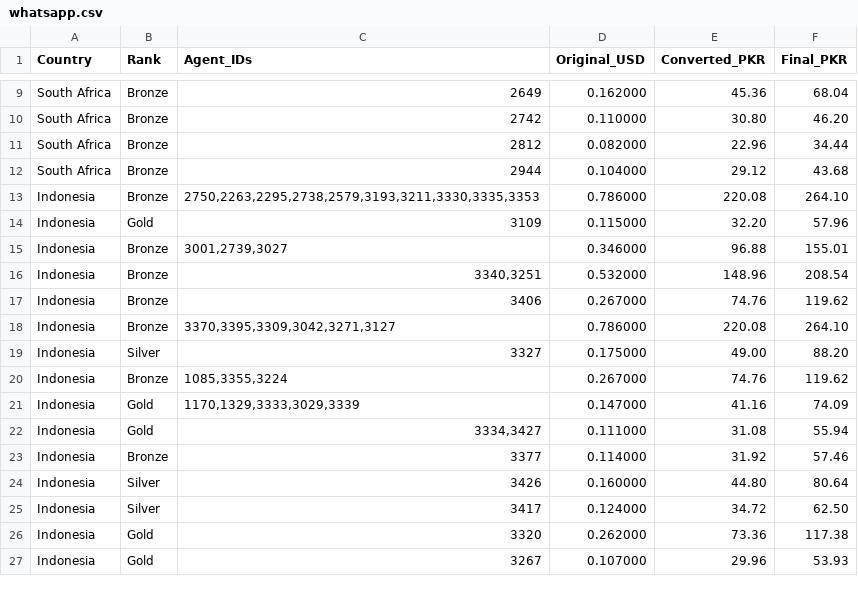
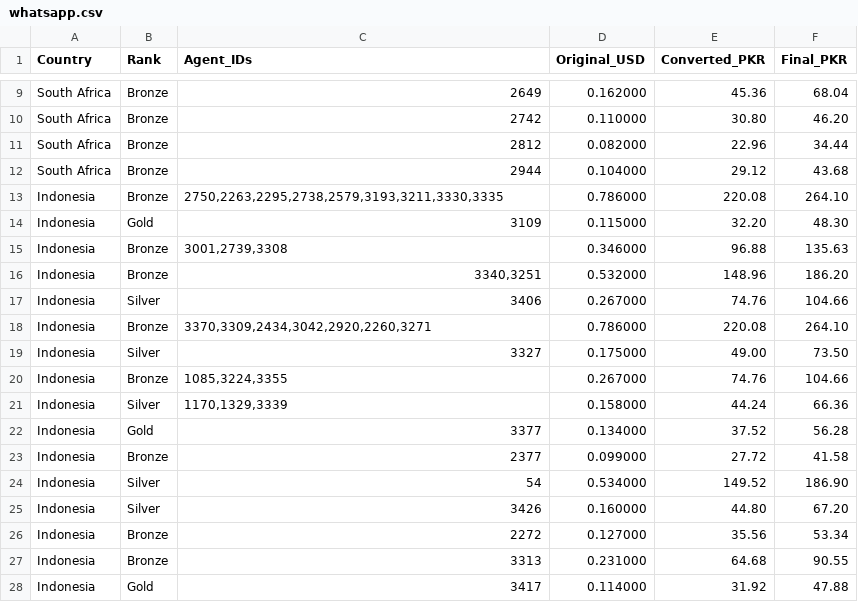
Before and after one commit to trailsirf-star/MRFSMS, a CSV file: services/whatsapp.csv, drawn as a sheet; only a part is shown, gaps mark what is left out; the diff covers the shown part only.

Commit message:
Update whatsapp.csv

```diff
--- a/services/whatsapp.csv
+++ b/services/whatsapp.csv
@@ -12,16 +12,17 @@ South Africa,Bronze,2812,0.082000,22.96,34.44
 South Africa,Bronze,2944,0.104000,29.12,43.68
-Indonesia,Bronze,"2750,2263,2295,2738,2579,3193,3211,3330,3335,3353",0.786000,220.08,264.10
-Indonesia,Gold,3109,0.115000,32.20,57.96
-Indonesia,Bronze,"3001,2739,3027",0.346000,96.88,155.01
-Indonesia,Bronze,"3340,3251",0.532000,148.96,208.54
-Indonesia,Bronze,3406,0.267000,74.76,119.62
-Indonesia,Bronze,"3370,3395,3309,3042,3271,3127",0.786000,220.08,264.10
-Indonesia,Silver,3327,0.175000,49.00,88.20
-Indonesia,Bronze,"1085,3355,3224",0.267000,74.76,119.62
-Indonesia,Gold,"1170,1329,3333,3029,3339",0.147000,41.16,74.09
-Indonesia,Gold,"3334,3427",0.111000,31.08,55.94
-Indonesia,Bronze,3377,0.114000,31.92,57.46
-Indonesia,Silver,3426,0.160000,44.80,80.64
-Indonesia,Silver,3417,0.124000,34.72,62.50
-Indonesia,Gold,3320,0.262000,73.36,117.38
-Indonesia,Gold,3267,0.107000,29.96,53.93
+Indonesia,Bronze,"2750,2263,2295,2738,2579,3193,3211,3330,3335",0.786000,220.08,264.10
+Indonesia,Gold,3109,0.115000,32.20,48.30
+Indonesia,Bronze,"3001,2739,3308",0.346000,96.88,135.63
+Indonesia,Bronze,"3340,3251",0.532000,148.96,186.20
+Indonesia,Silver,3406,0.267000,74.76,104.66
+Indonesia,Bronze,"3370,3309,2434,3042,2920,2260,3271",0.786000,220.08,264.10
+Indonesia,Silver,3327,0.175000,49.00,73.50
+Indonesia,Bronze,"1085,3224,3355",0.267000,74.76,104.66
+Indonesia,Silver,"1170,1329,3339",0.158000,44.24,66.36
+Indonesia,Gold,3377,0.134000,37.52,56.28
+Indonesia,Bronze,2377,0.099000,27.72,41.58
+Indonesia,Silver,54,0.534000,149.52,186.90
+Indonesia,Silver,3426,0.160000,44.80,67.20
+Indonesia,Bronze,2272,0.127000,35.56,53.34
+Indonesia,Bronze,3313,0.231000,64.68,90.55
+Indonesia,Gold,3417,0.114000,31.92,47.88
```
Also changed, not shown: 2 added rows, 2 removed rows and 7 edited cells elsewhere in this file.
